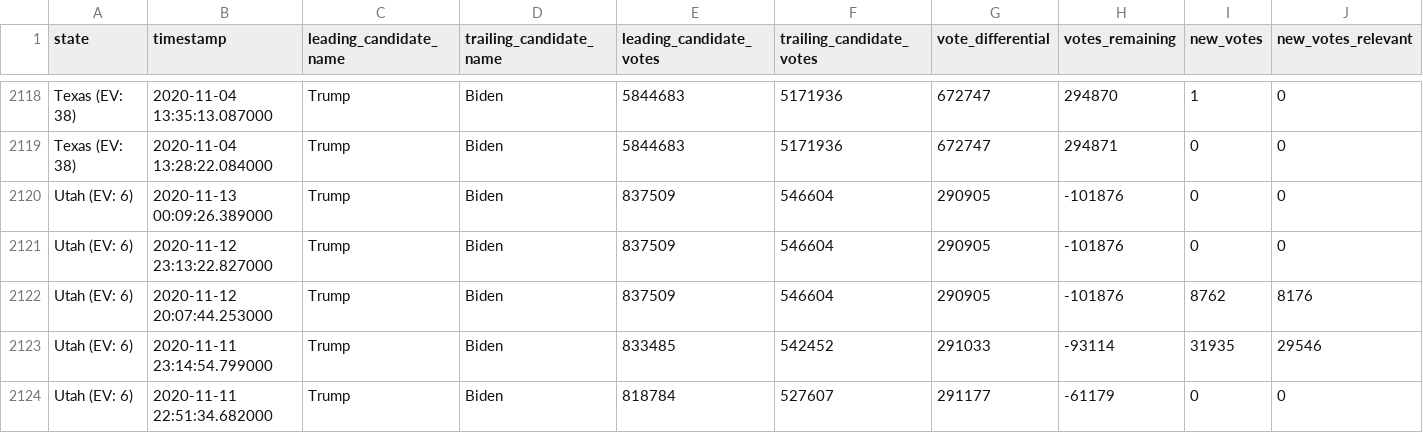
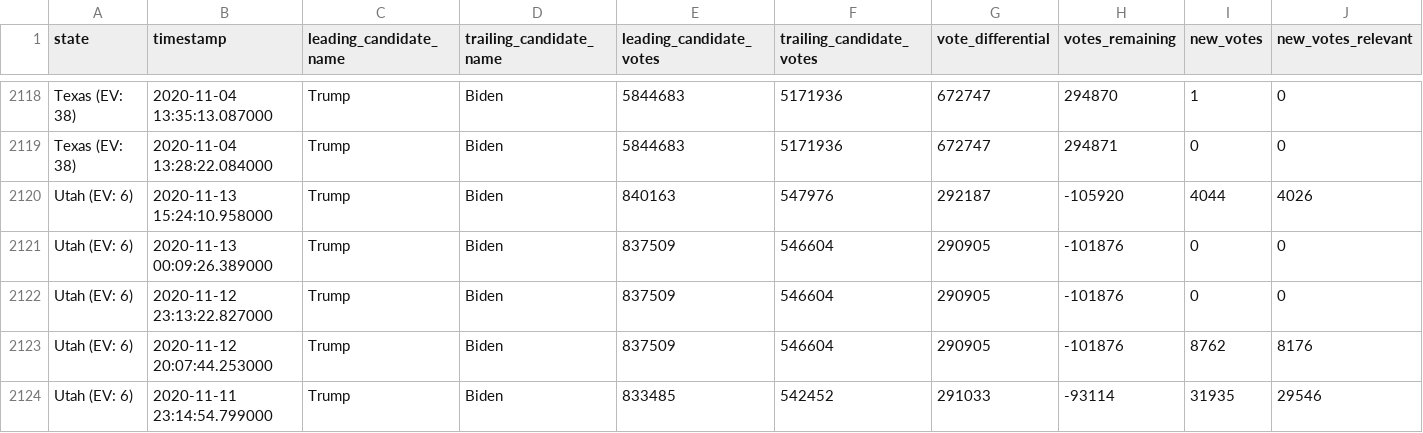
Before and after one commit to phillip1029/nyt-2020-election-scraper, a CSV file: all-state-changes.csv, drawn as a sheet; only a part is shown, gaps mark what is left out; the shorter side is filled out with more unchanged rows; rows hold the shown columns only; the diff covers the shown part only; the diff names each change by its address in the sheet, - before the commit and + after, or states it on an @@ line.

```diff
--- a/all-state-changes.csv
+++ b/all-state-changes.csv
+row 2120: Utah (EV: 6) | 2020-11-13 15:24:10.958000 | Trump | Biden | 840163 | 547976 | 292187 | -105920 | 4044 | 4026
```
Also changed, not shown: 36 edited cells elsewhere in this file, 6 other files.
